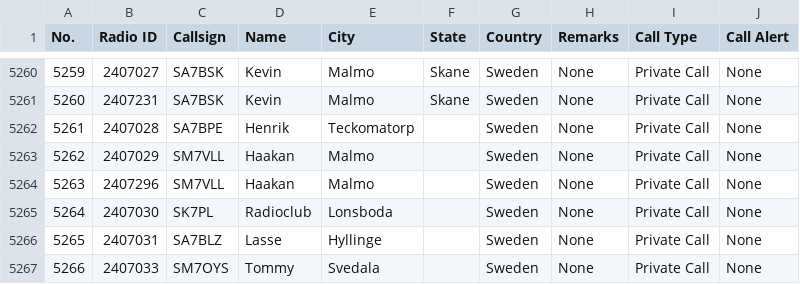
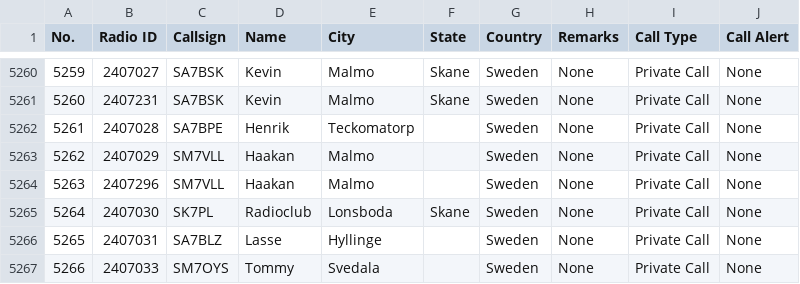
Before and after one commit to sm0rux/dmr-contact-lists, a CSV file: AnyTone_AT-D878UV CPS 1.22+_Scandinavia.csv, drawn as a sheet; only a part is shown, gaps mark what is left out; the diff covers the shown part only.

```diff
--- a/AnyTone_AT-D878UV CPS 1.22+_Scandinavia.csv
+++ b/AnyTone_AT-D878UV CPS 1.22+_Scandinavia.csv
@@ -5264,3 +5264,3 @@ No.,Radio ID,Callsign,Name,City,State,Country,Remarks,Call Type,Call Alert
 5263,2407296,SM7VLL,Haakan,Malmo,,Sweden,None,Private Call,None
-5264,2407030,SK7PL,Radioclub,Lonsboda,,Sweden,None,Private Call,None
+5264,2407030,SK7PL,Radioclub,Lonsboda,Skane,Sweden,None,Private Call,None
 5265,2407031,SA7BLZ,Lasse,Hyllinge,,Sweden,None,Private Call,None
```
Also changed, not shown: 1 added row and 16 edited cells elsewhere in this file, AnyTone_AT-D878UV CPS 1.22+_Australia_Oceania.csv, AnyTone_AT-D878UV CPS 1.22+_South_America.csv, 1 other file.
